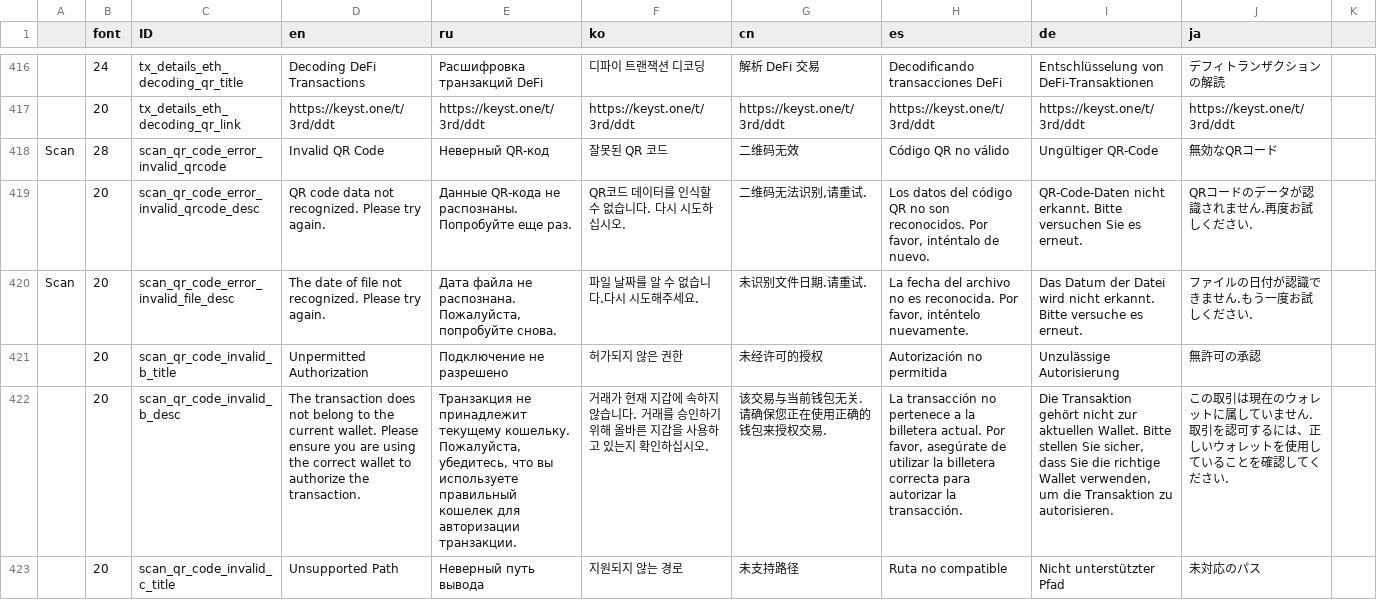
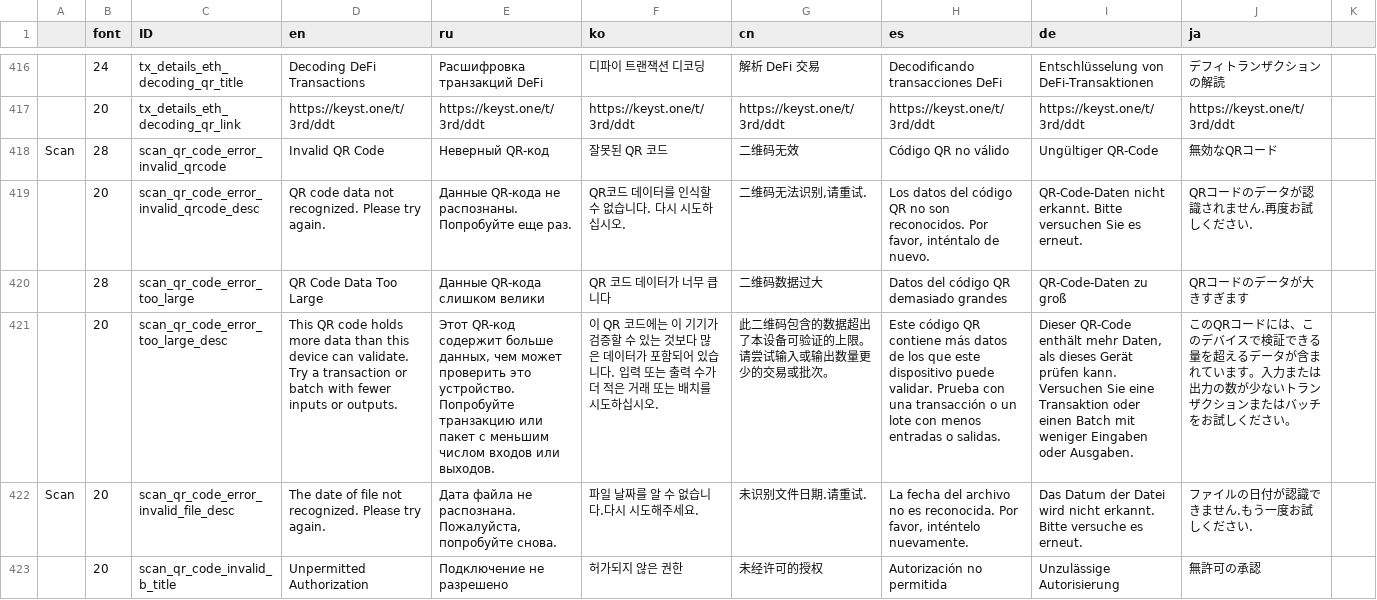
Before and after one commit to KeystoneHQ/keystone3-firmware, a CSV file: src/ui/lv_i18n/data.csv, drawn as a sheet; only a part is shown, gaps mark what is left out; the shorter side is filled out with more unchanged rows; the diff names each change by its address in the sheet, - before the commit and + after, or states it on an @@ line.

```diff
--- a/src/ui/lv_i18n/data.csv
+++ b/src/ui/lv_i18n/data.csv
+row 420:  | 28 | scan_qr_code_error_too_large | QR Code Data Too Large | Данные QR-кода слишком велики | QR 코드 데이터가 너무 큽니다 | 二维码数据过大 | Datos del código QR demasiado grandes | QR-Code-Daten zu groß | QRコードのデータが大きすぎます
+row 421:  | 20 | scan_qr_code_error_too_large_desc | This QR code holds more data than this device can validate. Try a transaction or batch with fewer inputs or outputs. | Этот QR-код содержит больше данных, чем может проверить это устройство. Попробуйте транзакцию или пакет с меньшим числом входов или выходов. | 이 QR 코드에는 이 기기가 검증할 수 있는 것보다 많은 데이터가 포함되어 있습니다. 입력 또는 출력 수가 더 적은 거래 또는 배치를 시도하십시오. | 此二维码包含的数据超出了本设备可验证的上限。请尝试输入或输出数量更少的交易或批次。 | Este código QR contiene más datos de los que este dispositivo puede validar. Prueba con una transacción o un lote con menos entradas o salidas. | Dieser QR-Code enthält mehr Daten, als dieses Gerät prüfen kann. Versuchen Sie eine Transaktion oder einen Batch mit weniger Eingaben oder Ausgaben. | このQRコードには、このデバイスで検証できる量を超えるデータが含まれています。入力または出力の数が少ないトランザクションまたはバッチをお試しください。
```
Also changed, not shown: 7 other files.
